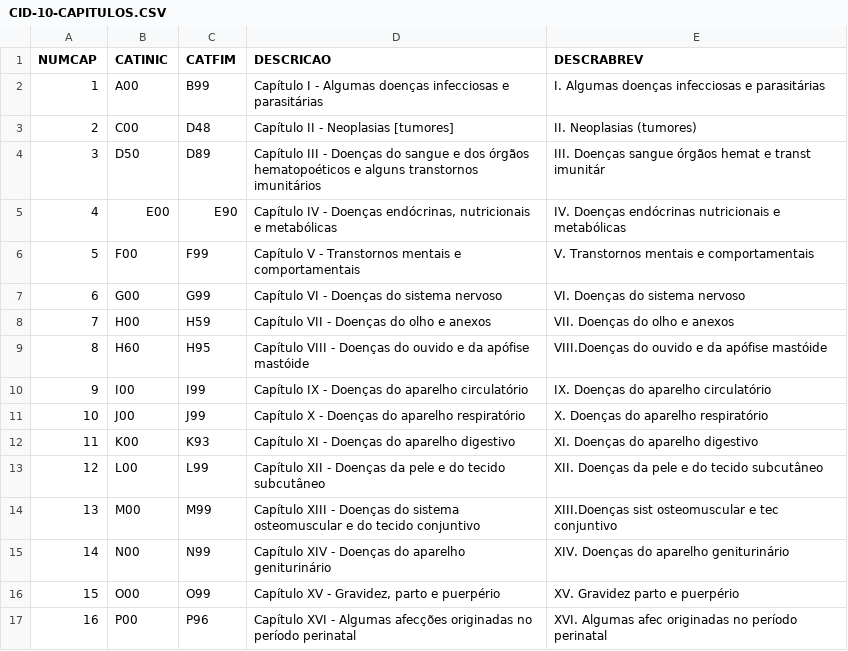
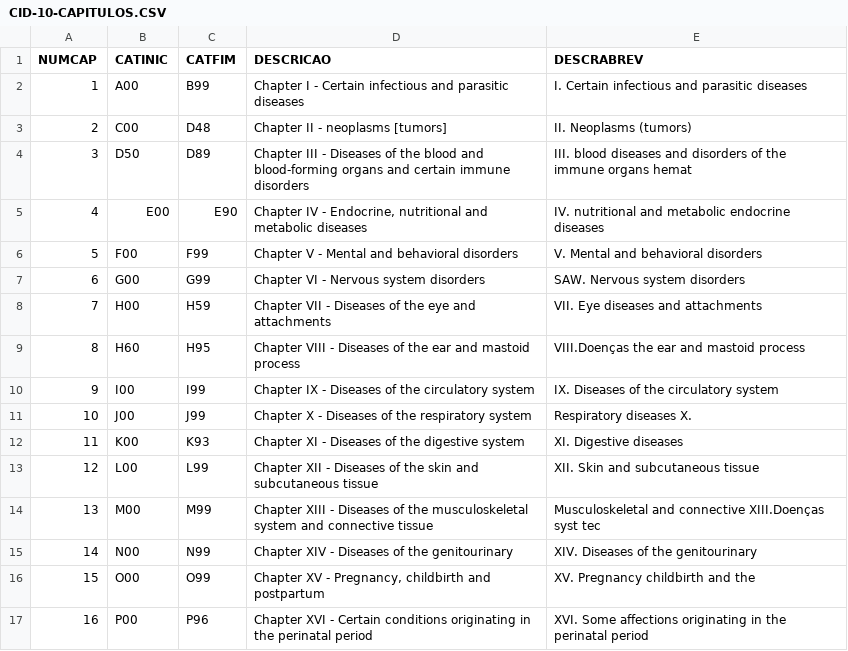
Before and after one commit to projetostampsacademico/projetostampsacademico, a CSV file: medicos/local/CID/CID-10-CAPITULOS.CSV, drawn as a sheet; only a part is shown; the diff covers the shown part only; the diff names each change by its address in the sheet, - before the commit and + after, or states it on an @@ line.

```diff
--- a/medicos/local/CID/CID-10-CAPITULOS.CSV
+++ b/medicos/local/CID/CID-10-CAPITULOS.CSV
-D2 (DESCRICAO): Capítulo I - Algumas doenças infecciosas e parasitárias
+D2 (DESCRICAO): Chapter I - Certain infectious and parasitic diseases
-E2 (DESCRABREV): I. Algumas doenças infecciosas e parasitárias
+E2 (DESCRABREV): I. Certain infectious and parasitic diseases
-D3 (DESCRICAO): Capítulo II - Neoplasias [tumores]
+D3 (DESCRICAO): Chapter II - neoplasms [tumors]
-E3 (DESCRABREV): II. Neoplasias (tumores)
+E3 (DESCRABREV): II. Neoplasms (tumors)
-D4 (DESCRICAO): Capítulo III - Doenças do sangue e dos órgãos hematopoéticos e alguns transtornos imunitários
+D4 (DESCRICAO): Chapter III - Diseases of the blood and blood-forming organs and certain immune disorders
-E4 (DESCRABREV): III. Doenças sangue órgãos hemat e transt imunitár
+E4 (DESCRABREV): III. blood diseases and disorders of the immune organs hemat
-D5 (DESCRICAO): Capítulo IV - Doenças endócrinas, nutricionais e metabólicas
+D5 (DESCRICAO): Chapter IV - Endocrine, nutritional and metabolic diseases
-E5 (DESCRABREV): IV. Doenças endócrinas nutricionais e metabólicas
+E5 (DESCRABREV): IV. nutritional and metabolic endocrine diseases
-D6 (DESCRICAO): Capítulo V - Transtornos mentais e comportamentais
+D6 (DESCRICAO): Chapter V - Mental and behavioral disorders
-E6 (DESCRABREV): V. Transtornos mentais e comportamentais
+E6 (DESCRABREV): V. Mental and behavioral disorders
-D7 (DESCRICAO): Capítulo VI - Doenças do sistema nervoso
+D7 (DESCRICAO): Chapter VI - Nervous system disorders
-E7 (DESCRABREV): VI. Doenças do sistema nervoso
+E7 (DESCRABREV): SAW. Nervous system disorders
-D8 (DESCRICAO): Capítulo VII - Doenças do olho e anexos
+D8 (DESCRICAO): Chapter VII - Diseases of the eye and attachments
-E8 (DESCRABREV): VII. Doenças do olho e anexos
+E8 (DESCRABREV): VII. Eye diseases and attachments
-D9 (DESCRICAO): Capítulo VIII - Doenças do ouvido e da apófise mastóide
+D9 (DESCRICAO): Chapter VIII - Diseases of the ear and mastoid process
-E9 (DESCRABREV): VIII.Doenças do ouvido e da apófise mastóide
+E9 (DESCRABREV): VIII.Doenças the ear and mastoid process
-D10 (DESCRICAO): Capítulo IX - Doenças do aparelho circulatório
+D10 (DESCRICAO): Chapter IX - Diseases of the circulatory system
-E10 (DESCRABREV): IX. Doenças do aparelho circulatório
+E10 (DESCRABREV): IX. Diseases of the circulatory system
-D11 (DESCRICAO): Capítulo X - Doenças do aparelho respiratório
+D11 (DESCRICAO): Chapter X - Diseases of the respiratory system
-E11 (DESCRABREV): X. Doenças do aparelho respiratório
+E11 (DESCRABREV): Respiratory diseases X.
-D12 (DESCRICAO): Capítulo XI - Doenças do aparelho digestivo
+D12 (DESCRICAO): Chapter XI - Diseases of the digestive system
-E12 (DESCRABREV): XI. Doenças do aparelho digestivo
+E12 (DESCRABREV): XI. Digestive diseases
-D13 (DESCRICAO): Capítulo XII - Doenças da pele e do tecido subcutâneo
+D13 (DESCRICAO): Chapter XII - Diseases of the skin and subcutaneous tissue
-E13 (DESCRABREV): XII. Doenças da pele e do tecido subcutâneo
+E13 (DESCRABREV): XII. Skin and subcutaneous tissue
-D14 (DESCRICAO): Capítulo XIII - Doenças do sistema osteomuscular e do tecido conjuntivo
+D14 (DESCRICAO): Chapter XIII - Diseases of the musculoskeletal system and connective tissue
-E14 (DESCRABREV): XIII.Doenças sist osteomuscular e tec conjuntivo
+E14 (DESCRABREV): Musculoskeletal and connective XIII.Doenças syst tec
-D15 (DESCRICAO): Capítulo XIV - Doenças do aparelho geniturinário
+D15 (DESCRICAO): Chapter XIV - Diseases of the genitourinary
-E15 (DESCRABREV): XIV. Doenças do aparelho geniturinário
+E15 (DESCRABREV): XIV. Diseases of the genitourinary
-D16 (DESCRICAO): Capítulo XV - Gravidez, parto e puerpério
+D16 (DESCRICAO): Chapter XV - Pregnancy, childbirth and postpartum
-E16 (DESCRABREV): XV. Gravidez parto e puerpério
+E16 (DESCRABREV): XV. Pregnancy childbirth and the
-D17 (DESCRICAO): Capítulo XVI - Algumas afecções originadas no período perinatal
+D17 (DESCRICAO): Chapter XVI - Certain conditions originating in the perinatal period
-E17 (DESCRABREV): XVI. Algumas afec originadas no período perinatal
+E17 (DESCRABREV): XVI. Some affections originating in the perinatal period
```
Also changed, not shown: 12 edited cells elsewhere in this file, medicos/local/CID/CID-10-GRUPOS.CSV, medicos/local/CID/CID-O-CATEGORIAS.CSV, 2 other files.
